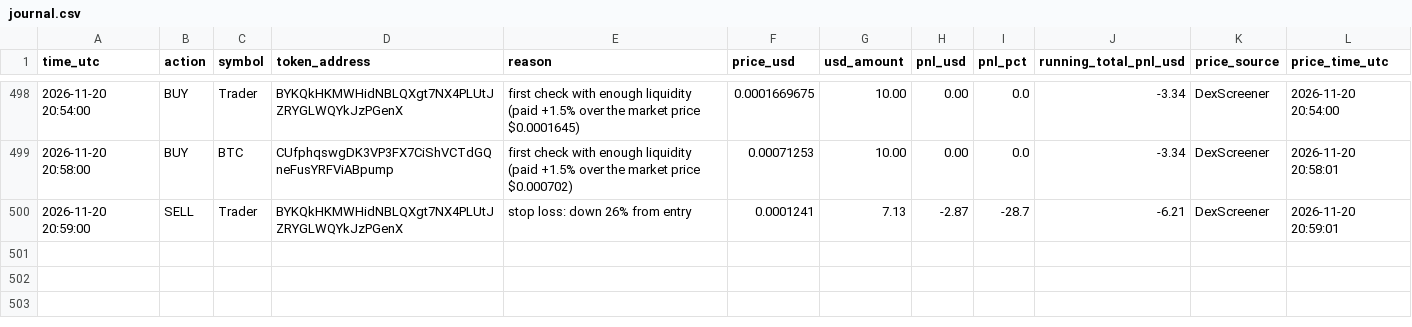
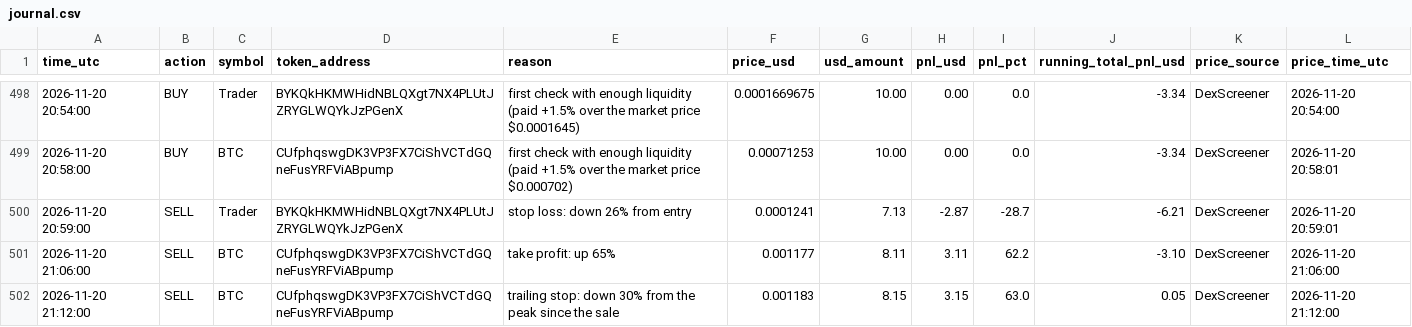
Before and after one commit to Asayed36/trading-bot, a CSV file: data/main-1min/liquid/l3/journal.csv, drawn as a sheet; only a part is shown, gaps mark what is left out.

```diff
--- a/data/main-1min/liquid/l3/journal.csv
+++ b/data/main-1min/liquid/l3/journal.csv
@@ -500 +500,3 @@ time_utc,action,symbol,token_address,reason,price_usd,usd_amount,pnl_usd,pnl_pct
 2026-11-20 20:59:00,SELL,Trader,BYKQkHKMWHidNBLQXgt7NX4PLUtJZRYGLWQYkJzPGenX,stop loss: down 26% from entry,0.0001241,7.13,-2.87,-28.7,-6.21,DexScreener,2026-11-20 20:59:01
+2026-11-20 21:06:00,SELL,BTC,CUfphqswgDK3VP3FX7CiShVCTdGQneFusYRFViABpump,take profit: up 65%,0.001177,8.11,3.11,62.2,-3.10,DexScreener,2026-11-20 21:06:00
+2026-11-20 21:12:00,SELL,BTC,CUfphqswgDK3VP3FX7CiShVCTdGQneFusYRFViABpump,trailing stop: down 30% from the peak since the sale,0.001183,8.15,3.15,63.0,0.05,DexScreener,2026-11-20 21:12:00
```
Also changed, not shown: data/main-1min/liquid/l1/journal.csv, data/main-1min/liquid/l2/journal.csv, 23 other files.
